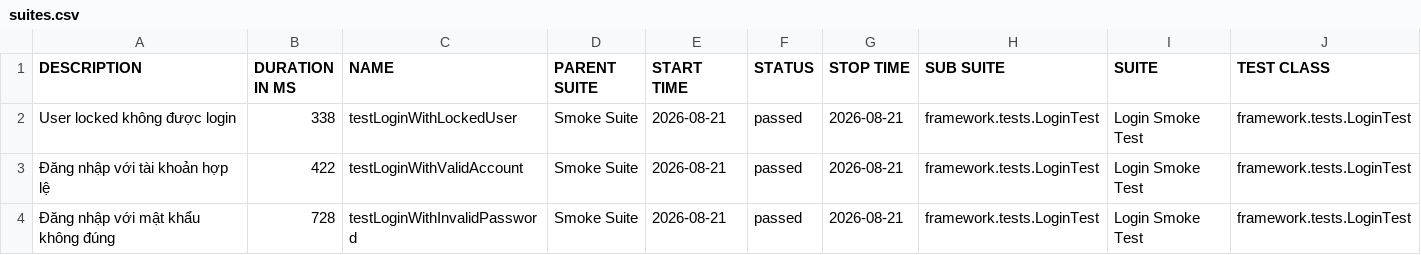
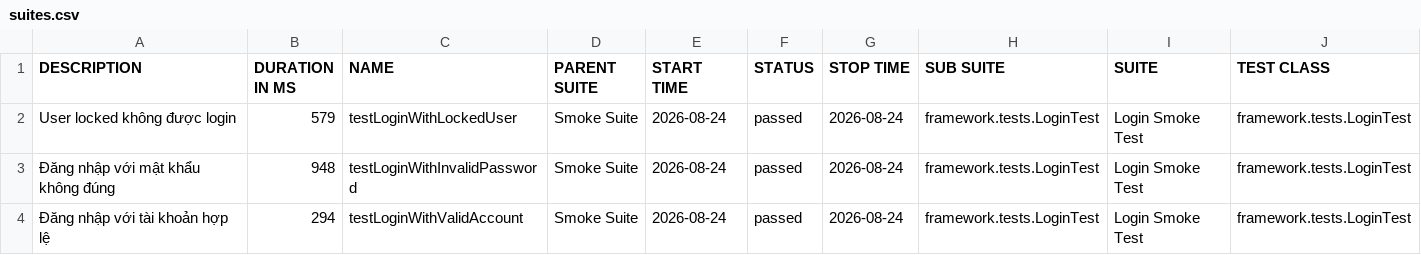
Before and after one commit to maiphun1412/KTPM_B11_NguyenThiPhuongMai_1150080146_CNPM2, a CSV file: data/suites.csv, drawn as a sheet; only a part is shown; removed rows and columns are numbered as before the commit, all else as after; rows hold the shown columns only; the diff names each change by its address in the sheet, - before the commit and + after, or states it on an @@ line.

```diff
--- a/data/suites.csv
+++ b/data/suites.csv
-B2 (DURATION IN MS): 338
+B2 (DURATION IN MS): 579
-E2 (START TIME): 2026-08-21
+E2 (START TIME): 2026-08-24
-G2 (STOP TIME): 2026-08-21
+G2 (STOP TIME): 2026-08-24
-row 3: Đăng nhập với tài khoản hợp lệ | 422 | testLoginWithValidAccount | Smoke Suite | 2026-08-21 | passed | 2026-08-21 | framework.tests.LoginTest | Login Smoke Test | framework.tests.LoginTest
-B3 (DURATION IN MS): 728
+B3 (DURATION IN MS): 948
-E3 (START TIME): 2026-08-21
+E3 (START TIME): 2026-08-24
-G3 (STOP TIME): 2026-08-21
+G3 (STOP TIME): 2026-08-24
+row 4: Đăng nhập với tài khoản hợp lệ | 294 | testLoginWithValidAccount | Smoke Suite | 2026-08-24 | passed | 2026-08-24 | framework.tests.LoginTest | Login Smoke Test | framework.tests.LoginTest
```
Also changed, not shown: 34 other files.
